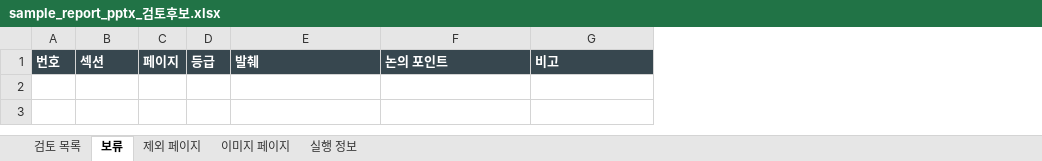
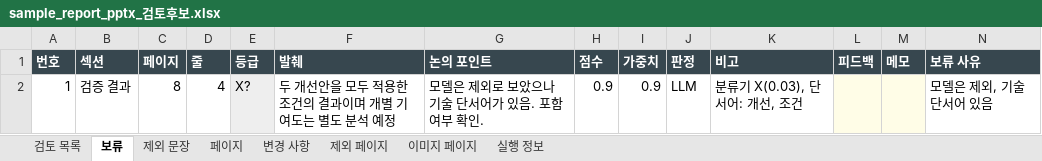
Before and after one commit to HyungKim/IP_finder, an Excel workbook: demo/sample_report_pptx_검토후보.xlsx, sheet 보류, drawn as a sheet; values as stored, in another font and other column widths than the file's, no borders; the diff names each change by its address in the sheet, - before the commit and + after, or states it on an @@ line.

```diff
--- a/demo/sample_report_pptx_검토후보.xlsx (sheet 보류)
+++ b/demo/sample_report_pptx_검토후보.xlsx (sheet 보류)
+sheet tab: 제외 문장
+sheet tab: 페이지
+sheet tab: 변경 사항
+column D (줄), empty
+column H (점수), empty
+column I (가중치), empty
+column J (판정), empty
+column L (피드백), empty
+column M (메모), empty
+column N (보류 사유), empty
+row 2: 1 | 검증 결과 | 8 | 4 | X? | 두 개선안을 모두 적용한 조건의 결과이며 개별 기여도는 별도 분석 예정 | 모델은 제외로 보았으나 기술 단서어가 있음. 포함 여부 확인. | 0.9 | 0.9 | LLM | 분류기 X(0.03), 단서어: 개선, 조건 |  |  | 모델은 제외, 기술 단서어 있음
```
Also changed, not shown: sheet 검토 목록, sheet 실행 정보, demo/sample_report_pdf_검토후보.xlsx, 43 other files.
